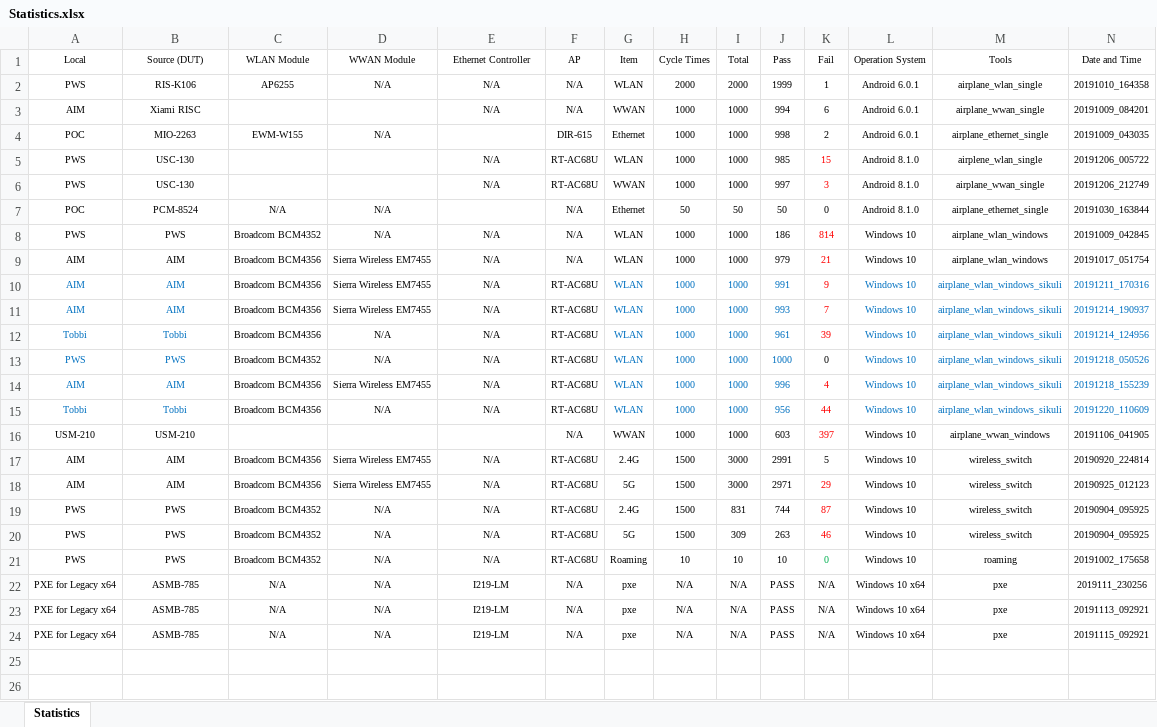
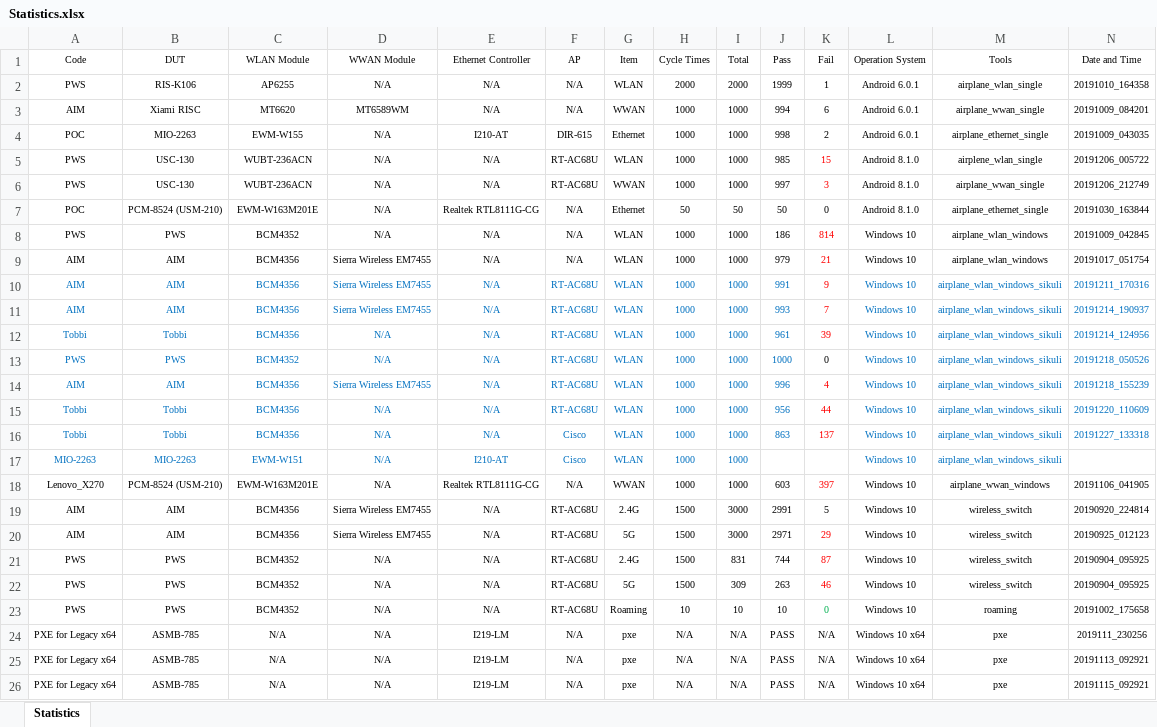
Before and after one commit to jackiejay888/automation, an Excel workbook: kpi/Statistics.xlsx, sheet Statistics, drawn as a sheet; only a part is shown; values as stored, in another font and other column widths than the file's, no borders; addresses are those after the commit; rows hold the shown columns only; the diff names each change by its address in the sheet, - before the commit and + after, or states it on an @@ line.

```diff
--- a/kpi/Statistics.xlsx (sheet Statistics)
+++ b/kpi/Statistics.xlsx (sheet Statistics)
-A1: Local
+A1: Code
-B1: Source (DUT)
+B1: DUT
-C3 (WLAN Module): (empty)
+C3 (WLAN Module): MT6620
-D3 (WWAN Module): (empty)
+D3 (WWAN Module): MT6589WM
-E4 (Ethernet Controller): (empty)
+E4 (Ethernet Controller): I210-AT
-C5:C6 (WLAN Module): (empty)
+C5:C6 (WLAN Module): WUBT-236ACN
-D5:D6 (WWAN Module): (empty)
+D5:D6 (WWAN Module): N/A
-B7 (DUT): PCM-8524
+B7 (DUT): PCM-8524 (USM-210)
-C7 (WLAN Module): N/A
+C7 (WLAN Module): EWM-W163M201E
-E7 (Ethernet Controller): (empty)
+E7 (Ethernet Controller): Realtek RTL8111G-CG
-C8 (WLAN Module): Broadcom BCM4352
+C8 (WLAN Module): BCM4352
-C9:C12 (WLAN Module): Broadcom BCM4356
+C9:C12 (WLAN Module): BCM4356
-C10:F15 text colour: black
+C10:F15 text colour: #0070C0
-C13 (WLAN Module): Broadcom BCM4352
+C13 (WLAN Module): BCM4352
-C14:C15 (WLAN Module): Broadcom BCM4356
+C14:C15 (WLAN Module): BCM4356
+row 16: Tobbi | Tobbi | BCM4356 | N/A | N/A | Cisco | WLAN | 1000 | 1000 | 863 | 137 | Windows 10 | airplane_wlan_windows_sikuli | 20191227_133318
+row 17: MIO-2263 | MIO-2263 | EWM-W151 | N/A | I210-AT | Cisco | WLAN | 1000 | 1000 |  |  | Windows 10 | airplane_wlan_windows_sikuli
-A18 (Code): USM-210
+A18 (Code): Lenovo_X270
-B18 (DUT): USM-210
+B18 (DUT): PCM-8524 (USM-210)
-C18 (WLAN Module): (empty)
+C18 (WLAN Module): EWM-W163M201E
-D18 (WWAN Module): (empty)
+D18 (WWAN Module): N/A
-E18 (Ethernet Controller): (empty)
+E18 (Ethernet Controller): Realtek RTL8111G-CG
-C19:C20 (WLAN Module): Broadcom BCM4356
+C19:C20 (WLAN Module): BCM4356
-C21:C23 (WLAN Module): Broadcom BCM4352
+C21:C23 (WLAN Module): BCM4352
```
Also changed, not shown: formulas that keep their value, kpi/ZL_2019 DQA Weekly Report.xlsx, 2 other files.
